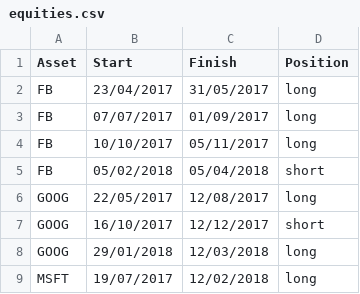
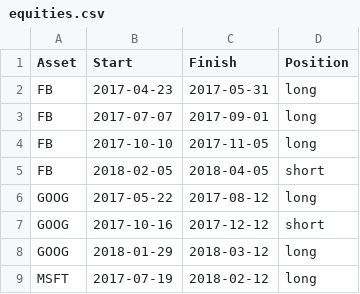
Before and after one commit to PyGantt/PyGantt, a CSV file: pygantt/datasets/data/equities.csv, drawn as a sheet.

```diff
--- a/pygantt/datasets/data/equities.csv
+++ b/pygantt/datasets/data/equities.csv
@@ -1,9 +1,9 @@
 Asset,Start,Finish,Position
-FB,23/04/2017,31/05/2017,long
-FB,07/07/2017,01/09/2017,long
-FB,10/10/2017,05/11/2017,long
-FB,05/02/2018,05/04/2018,short
-GOOG,22/05/2017,12/08/2017,long
-GOOG,16/10/2017,12/12/2017,short
-GOOG,29/01/2018,12/03/2018,long
-MSFT,19/07/2017,12/02/2018,long
+FB,2017-04-23,2017-05-31,long
+FB,2017-07-07,2017-09-01,long
+FB,2017-10-10,2017-11-05,long
+FB,2018-02-05,2018-04-05,short
+GOOG,2017-05-22,2017-08-12,long
+GOOG,2017-10-16,2017-12-12,short
+GOOG,2018-01-29,2018-03-12,long
+MSFT,2017-07-19,2018-02-12,long
```
Also changed, not shown: pygantt/datasets/data/equities_ptf.csv.
